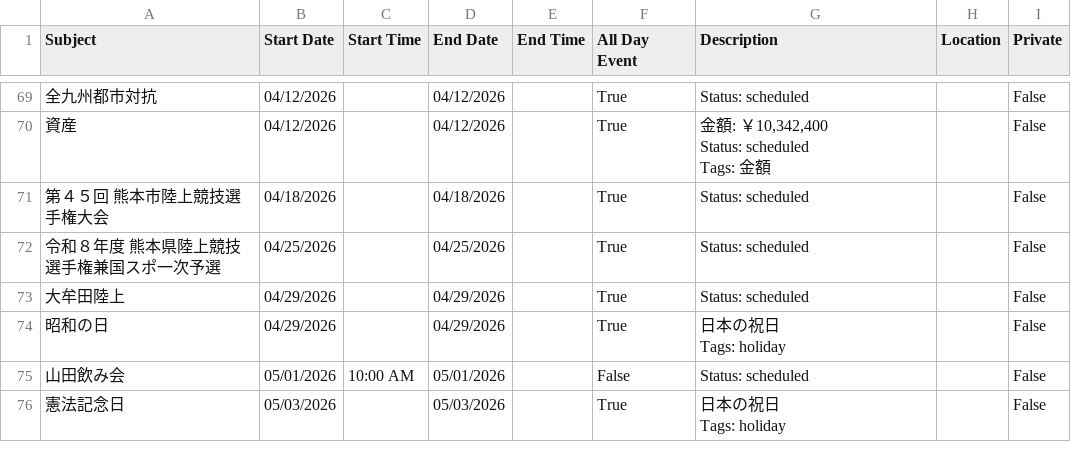
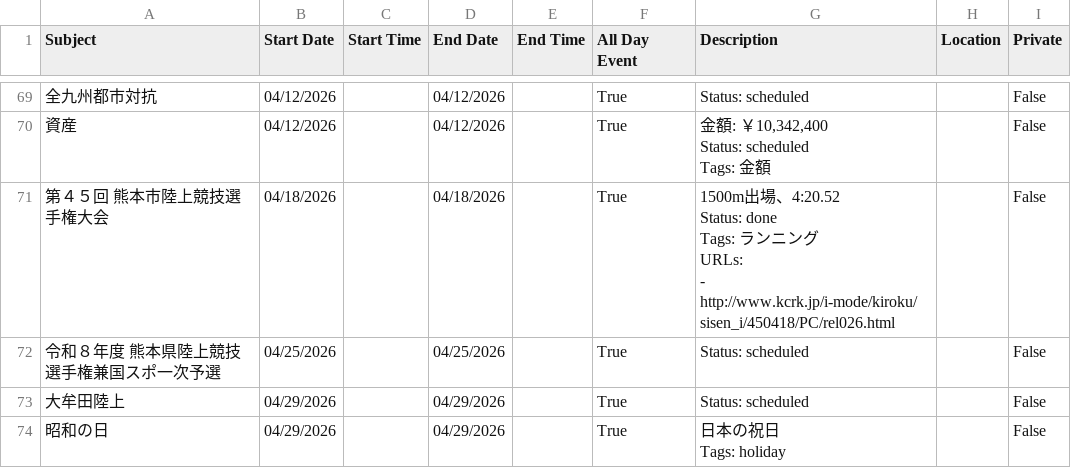
Before and after one commit to tatsuki-github/INBOX, a CSV file: out/2026/google.csv, drawn as a sheet; only a part is shown, gaps mark what is left out; the shorter side is filled out with more unchanged rows.

```diff
--- a/out/2026/google.csv
+++ b/out/2026/google.csv
@@ -125,3 +125,8 @@ Status: scheduled
 Tags: 金額",,False
-第４５回 熊本市陸上競技選手権大会,04/18/2026,,04/18/2026,,True,Status: scheduled,,False
+第４５回 熊本市陸上競技選手権大会,04/18/2026,,04/18/2026,,True,"1500m出場、4:20.52
+
+Status: done
+Tags: ランニング
+URLs:
+- http://www.kcrk.jp/i-mode/kiroku/sisen_i/450418/PC/rel026.html",,False
 令和８年度 熊本県陸上競技選手権兼国スポ一次予選,04/25/2026,,04/25/2026,,True,Status: scheduled,,False
```
Also changed, not shown: out/2026/notion.csv, out/2026/source.csv, 1 other file.
